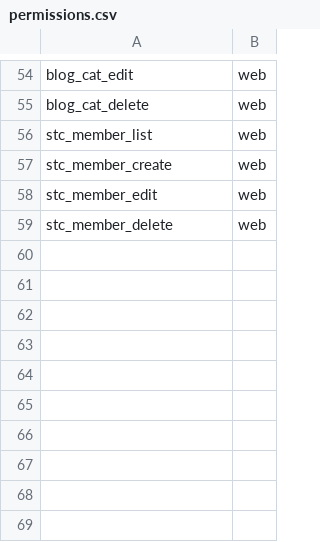
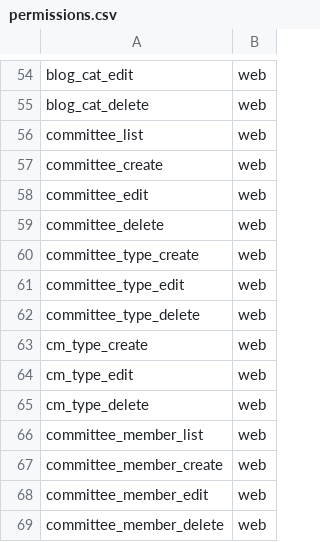
Before and after one commit to euitsol/icsb, a CSV file: public/csv/permissions.csv, drawn as a sheet; only a part is shown, gaps mark what is left out.

Commit message:
Committee --done

```diff
--- a/public/csv/permissions.csv
+++ b/public/csv/permissions.csv
@@ -55,5 +55,15 @@ blog_cat_edit,web
 blog_cat_delete,web
-stc_member_list,web
-stc_member_create,web
-stc_member_edit,web
-stc_member_delete,web
+committee_list,web
+committee_create,web
+committee_edit,web
+committee_delete,web
+committee_type_create,web
+committee_type_edit,web
+committee_type_delete,web
+cm_type_create,web
+cm_type_edit,web
+cm_type_delete,web
+committee_member_list,web
+committee_member_create,web
+committee_member_edit,web
+committee_member_delete,web
```
Also changed, not shown: 5 other files.
